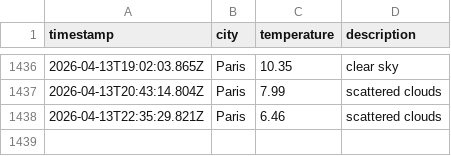
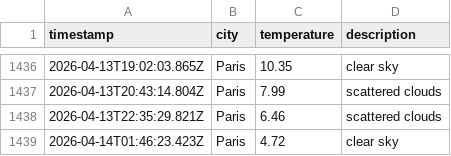
Before and after one commit to LeanneCodes/weather-ops, a CSV file: data/weather_log.csv, drawn as a sheet; only a part is shown, gaps mark what is left out.

```diff
--- a/data/weather_log.csv
+++ b/data/weather_log.csv
@@ -1438 +1438,2 @@ timestamp,city,temperature,description
 2026-04-13T22:35:29.821Z,Paris,6.46,scattered clouds
+2026-04-14T01:46:23.423Z,Paris,4.72,clear sky
```
Also changed, not shown: 1 other file.
